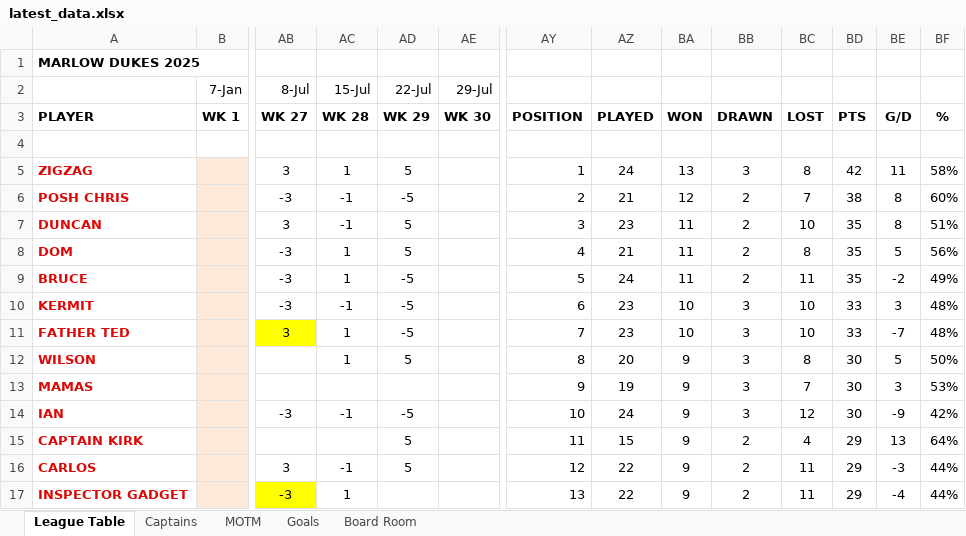
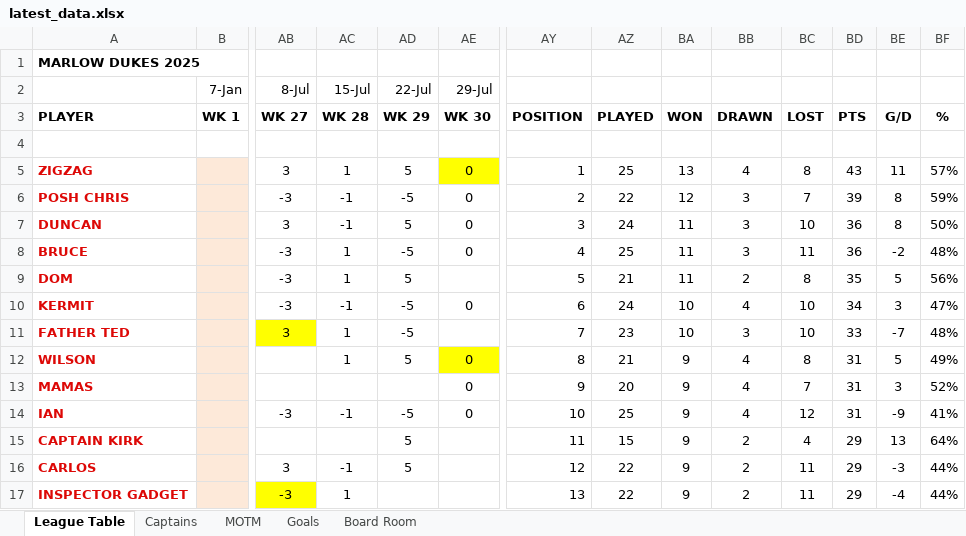
Before and after one commit to stateside2/marlow-dukes, an Excel workbook: data/latest_data.xlsx, sheet League Table, drawn as a sheet; only a part is shown, gaps mark what is left out; values as stored, in another font and other column widths than the file's, no borders; charts and pictures not drawn; removed rows and columns are numbered as before the commit, all else as after; rows hold the shown columns only; the diff covers the shown part only; the diff names each change by its address in the sheet, - before the commit and + after, or states it on an @@ line.

```diff
--- a/data/latest_data.xlsx (sheet League Table)
+++ b/data/latest_data.xlsx (sheet League Table)
-AE5:AE7 (29-Jul): (empty)
+AE5:AE7 (29-Jul): 0
-AE5 fill: none
+AE5 fill: #FFFF00
-AZ5: 24
+AZ5: 25
-BB5: 3
+BB5: 4
-BD5: 42
+BD5: 43
-BF5: 58%
+BF5: 57%
-AZ6: 21
+AZ6: 22
-BB6:BB7: 2
+BB6:BB7: 3
-BD6: 38
+BD6: 39
-BF6: 60%
+BF6: 59%
-AZ7: 23
+AZ7: 24
-BD7: 35
+BD7: 36
-BF7: 51%
+BF7: 50%
+row 8: BRUCE |  | -3 | 1 | -5 | 0 | 4 | 25 | 11 | 3 | 11 | 36 | -2 | 48%
-AY9: 4
+AY9: 5
-row 9: BRUCE |  | -3 | 1 | -5 |  | 5 | 24 | 11 | 2 | 11 | 35 | -2 | 49%
-AE10 (29-Jul): (empty)
+AE10 (29-Jul): 0
-AZ10: 23
+AZ10: 24
-BB10: 3
+BB10: 4
-BD10: 33
+BD10: 34
-BF10: 48%
+BF10: 47%
-AE12:AE14 (29-Jul): (empty)
+AE12:AE14 (29-Jul): 0
-AE12 fill: none
+AE12 fill: #FFFF00
-AZ12: 20
+AZ12: 21
-BB12:BB14: 3
+BB12:BB14: 4
-BD12:BD14: 30
+BD12:BD14: 31
-BF12: 50%
+BF12: 49%
-AZ13: 19
+AZ13: 20
-BF13: 53%
+BF13: 52%
-AZ14: 24
+AZ14: 25
-BF14: 42%
+BF14: 41%
```
Also changed, not shown: 2 added rows, 2 removed rows, 2 moved rows and 34 edited cells elsewhere in this sheet, sheet MOTM, sheet Captains, sheet Board Room, formulas that keep their value, hidden cells, 2 other files.
